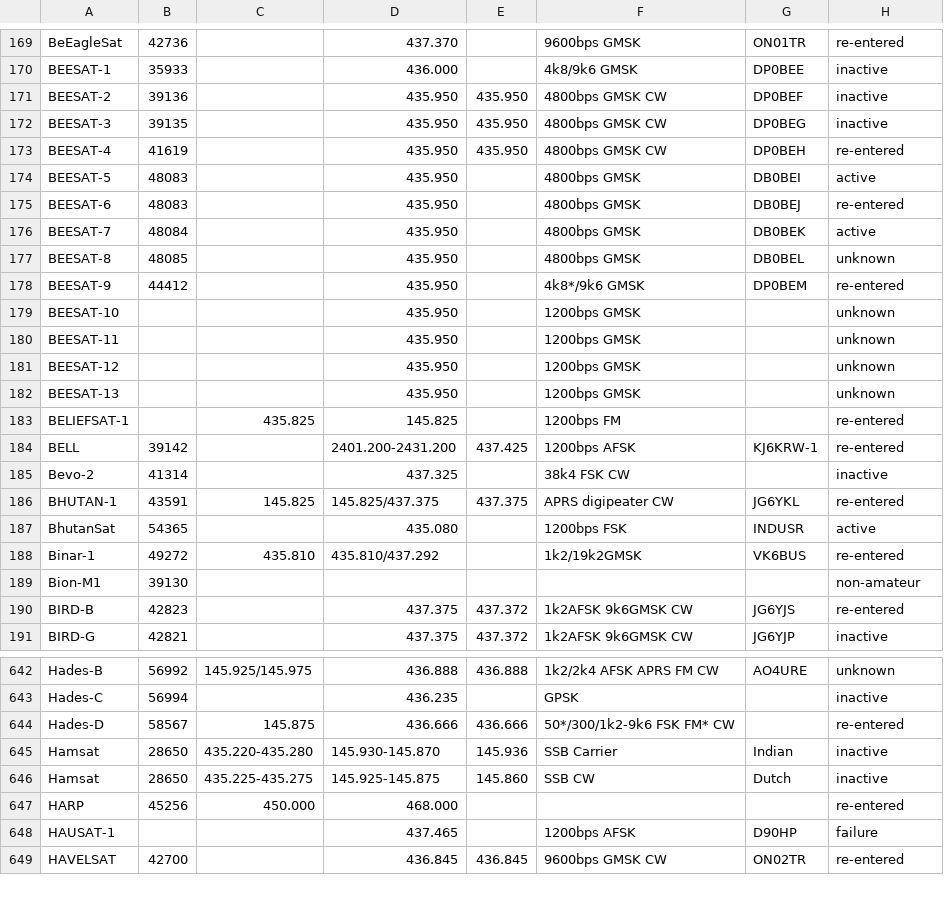
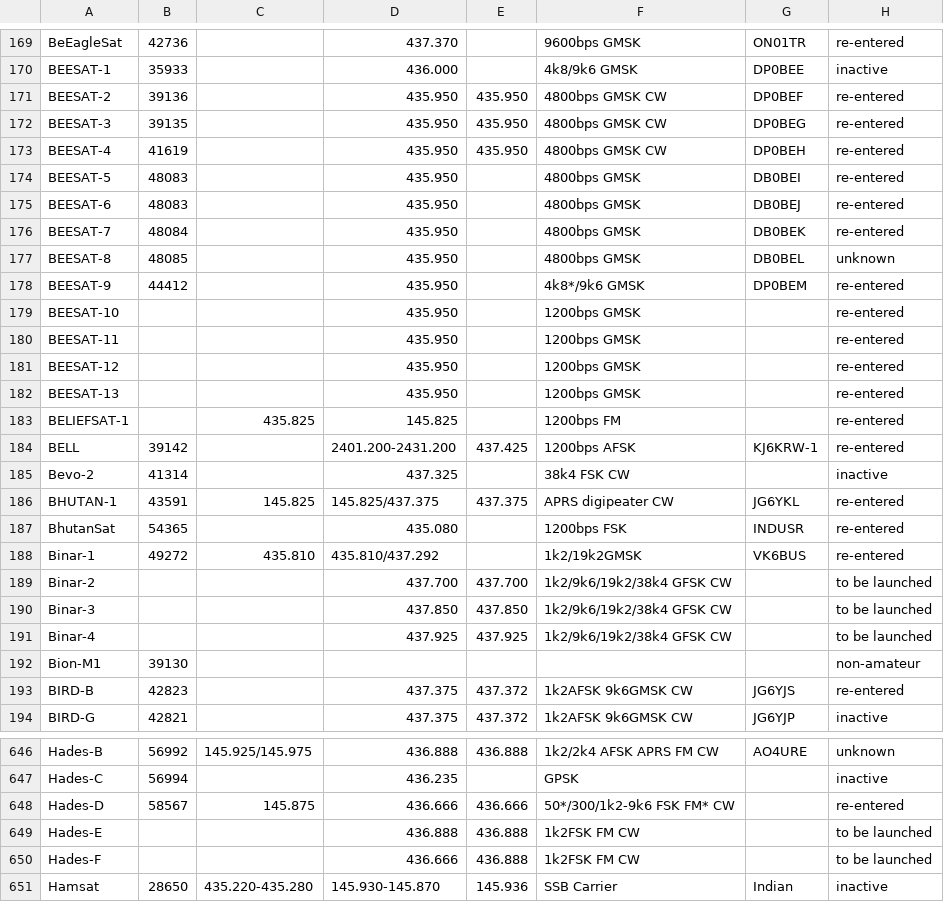
Before and after one commit to drzh/astro, a CSV file: satellite/satslist.csv, drawn as a sheet; only a part is shown, gaps mark what is left out; the shorter side is filled out with more unchanged rows; the diff covers the shown part only.

Commit message:
modified:   menu.php 	modified:   planet/jupiter/calc_jgrs.pl 	modified:   satellite/satslist.csv

```diff
--- a/satellite/satslist.csv
+++ b/satellite/satslist.csv
@@ -170,14 +170,14 @@ BeEagleSat;42736;;437.370 ;;9600bps GMSK;ON01TR;re-entered
 BEESAT-1;35933;;436.000 ;;4k8/9k6 GMSK;DP0BEE;inactive
-BEESAT-2;39136;;435.950 ;435.950 ;4800bps GMSK CW;DP0BEF;inactive
-BEESAT-3;39135;;435.950 ;435.950 ;4800bps GMSK CW;DP0BEG;inactive
+BEESAT-2;39136;;435.950 ;435.950 ;4800bps GMSK CW;DP0BEF;re-entered
+BEESAT-3;39135;;435.950 ;435.950 ;4800bps GMSK CW;DP0BEG;re-entered
 BEESAT-4;41619;;435.950 ;435.950 ;4800bps GMSK CW;DP0BEH;re-entered
-BEESAT-5;48083;;435.950 ;;4800bps GMSK;DB0BEI;active
+BEESAT-5;48083;;435.950 ;;4800bps GMSK;DB0BEI;re-entered
 BEESAT-6;48083;;435.950 ;;4800bps GMSK;DB0BEJ;re-entered
-BEESAT-7;48084;;435.950 ;;4800bps GMSK;DB0BEK;active
+BEESAT-7;48084;;435.950 ;;4800bps GMSK;DB0BEK;re-entered
 BEESAT-8;48085;;435.950 ;;4800bps GMSK;DB0BEL;unknown
 BEESAT-9;44412;;435.950 ;;4k8*/9k6 GMSK;DP0BEM;re-entered
-BEESAT-10;;;435.950 ;;1200bps GMSK;;unknown
-BEESAT-11;;;435.950 ;;1200bps GMSK;;unknown
-BEESAT-12;;;435.950 ;;1200bps GMSK;;unknown
-BEESAT-13;;;435.950 ;;1200bps GMSK;;unknown
+BEESAT-10;;;435.950 ;;1200bps GMSK;;re-entered
+BEESAT-11;;;435.950 ;;1200bps GMSK;;re-entered
+BEESAT-12;;;435.950 ;;1200bps GMSK;;re-entered
+BEESAT-13;;;435.950 ;;1200bps GMSK;;re-entered
 BELIEFSAT-1;;435.825 ;145.825 ;;1200bps FM;;re-entered
@@ -186,4 +186,7 @@ Bevo-2;41314;;437.325 ;;38k4 FSK CW;;inactive
 BHUTAN-1;43591;145.825 ;145.825/437.375;437.375 ;APRS digipeater CW;JG6YKL;re-entered
-BhutanSat;54365;;435.080 ;;1200bps FSK;INDUSR;active
+BhutanSat;54365;;435.080 ;;1200bps FSK;INDUSR;re-entered
 Binar-1;49272;435.810 ;435.810/437.292;;1k2/19k2GMSK;VK6BUS;re-entered
+Binar-2;;;437.700 ;437.700 ;1k2/9k6/19k2/38k4 GFSK CW;;to be launched
+Binar-3;;;437.850 ;437.850 ;1k2/9k6/19k2/38k4 GFSK CW;;to be launched
+Binar-4;;;437.925 ;437.925 ;1k2/9k6/19k2/38k4 GFSK CW;;to be launched
 Bion-M1;39130;;;;;;non-amateur
@@ -644,2 +648,4 @@ Hades-C;56994;;436.235 ;;GPSK;;inactive
 Hades-D;58567;145.875 ;436.666 ;436.666 ;50*/300/1k2-9k6 FSK FM* CW;;re-entered
+Hades-E;;;436.888 ;436.888 ;1k2FSK FM CW;;to be launched
+Hades-F;;;436.666 ;436.888 ;1k2FSK FM CW;;to be launched
 Hamsat;28650;435.220-435.280;145.930-145.870;145.936 ;SSB Carrier;Indian;inactive
```
Also changed, not shown: 3 added rows and 39 edited cells elsewhere in this file, 2 other files.
